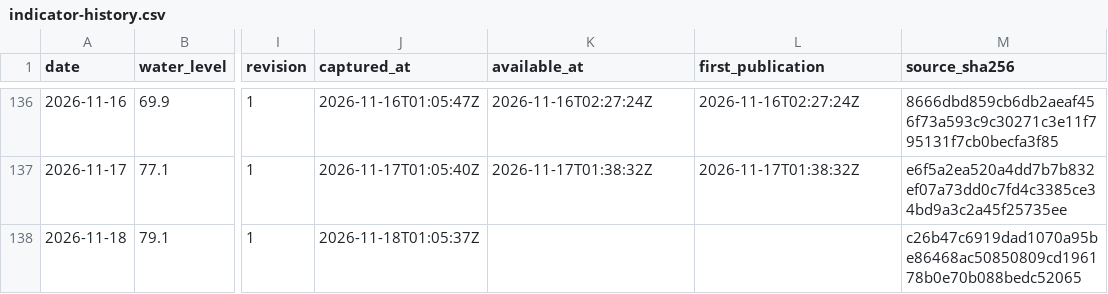
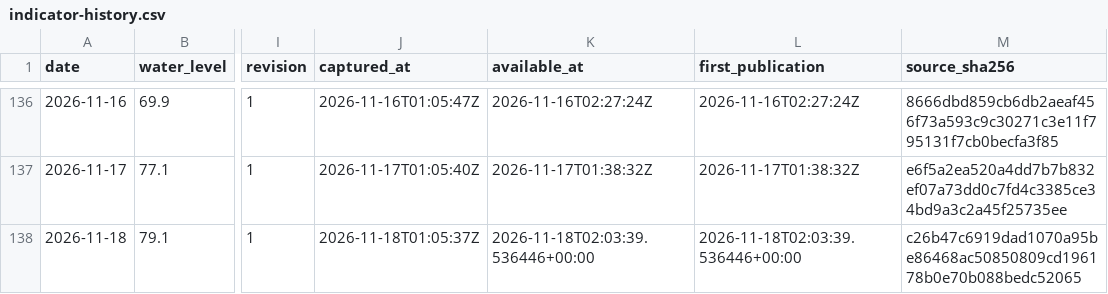
Before and after one commit to Kaide4133/Morning-Brief, a CSV file: docs/indicator-history.csv, drawn as a sheet; only a part is shown, gaps mark what is left out; the diff names each change by its address in the sheet, - before the commit and + after, or states it on an @@ line.

Commit message:
Record verified November 18 indicator availability and synchronize exports

```diff
--- a/docs/indicator-history.csv
+++ b/docs/indicator-history.csv
-K138 (available_at): (empty)
+K138 (available_at): 2026-11-18T02:03:39.536446+00:00
-L138 (first_publication): (empty)
+L138 (first_publication): 2026-11-18T02:03:39.536446+00:00
```
Also changed, not shown: indicator-history.csv, site/indicator-history.csv, 16 other files.
